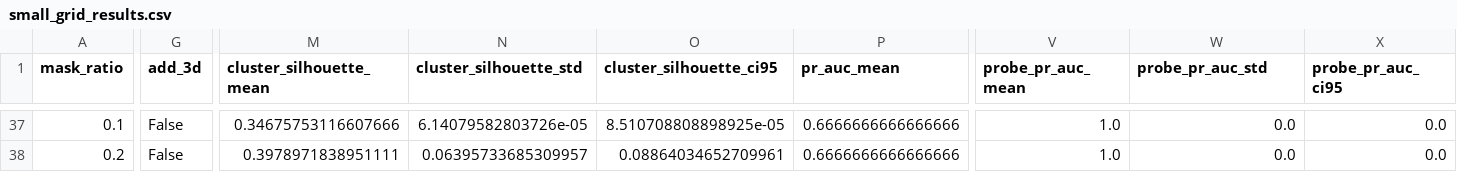
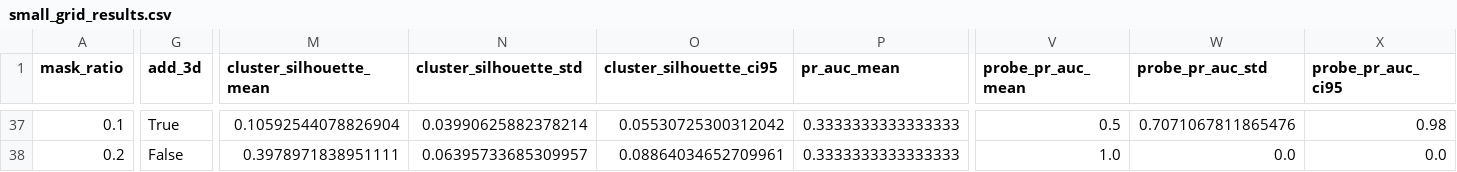
Before and after one commit to Kar488/M-JEPA, a CSV file: outputs/small_grid_results.csv, drawn as a sheet; only a part is shown, gaps mark what is left out; the diff covers the shown part only; the diff names each change by its address in the sheet, - before the commit and + after, or states it on an @@ line.

```diff
--- a/outputs/small_grid_results.csv
+++ b/outputs/small_grid_results.csv
-G37 (add_3d): False
+G37 (add_3d): True
-M37 (cluster_silhouette_mean): 0.34675753116607666
+M37 (cluster_silhouette_mean): 0.10592544078826904
-N37 (cluster_silhouette_std): 6.14079582803726e-05
+N37 (cluster_silhouette_std): 0.03990625882378214
-O37 (cluster_silhouette_ci95): 8.510708808898925e-05
+O37 (cluster_silhouette_ci95): 0.05530725300312042
-P37:P38 (pr_auc_mean): 0.6666666666666666
+P37:P38 (pr_auc_mean): 0.3333333333333333
-V37 (probe_pr_auc_mean): 1.0
+V37 (probe_pr_auc_mean): 0.5
-W37 (probe_pr_auc_std): 0.0
+W37 (probe_pr_auc_std): 0.7071067811865476
-X37 (probe_pr_auc_ci95): 0.0
+X37 (probe_pr_auc_ci95): 0.98
```
Also changed, not shown: 145 edited cells elsewhere in this file, 4 other files.
